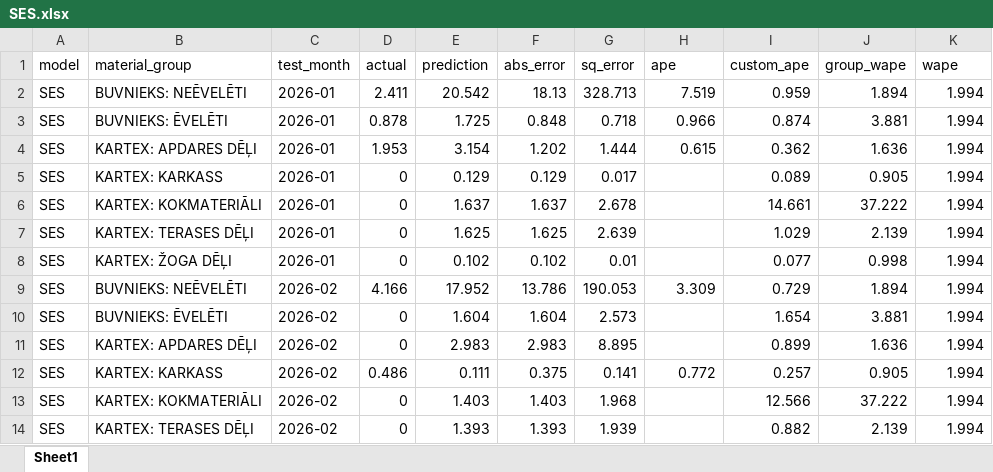
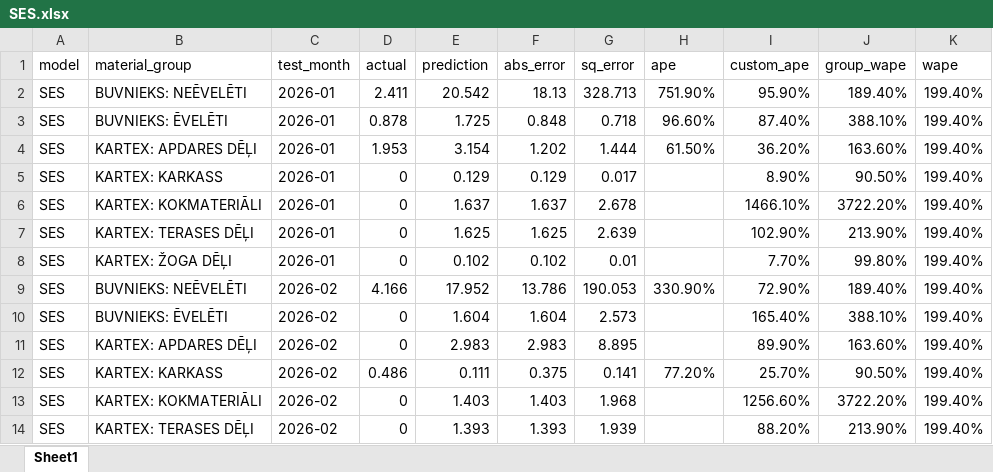
Before and after one commit to denissgrabovskis/bachelor, an Excel workbook: predictions/SES.xlsx, sheet Sheet1, drawn as a sheet; only a part is shown; values as stored, in another font and other column widths than the file's, no borders; the diff covers the shown part only; the diff names each change by its address in the sheet, - before the commit and + after, or states it on an @@ line.

```diff
--- a/predictions/SES.xlsx (sheet Sheet1)
+++ b/predictions/SES.xlsx (sheet Sheet1)
-H2 (ape): 7.519
+H2 (ape): 751.90%
-I2 (custom_ape): 0.959
+I2 (custom_ape): 95.90%
-J2 (group_wape): 1.894
+J2 (group_wape): 189.40%
-K2:K14 (wape): 1.994
+K2:K14 (wape): 199.40%
-H3 (ape): 0.966
+H3 (ape): 96.60%
-I3 (custom_ape): 0.874
+I3 (custom_ape): 87.40%
-J3 (group_wape): 3.881
+J3 (group_wape): 388.10%
-H4 (ape): 0.615
+H4 (ape): 61.50%
-I4 (custom_ape): 0.362
+I4 (custom_ape): 36.20%
-J4 (group_wape): 1.636
+J4 (group_wape): 163.60%
-I5 (custom_ape): 0.089
+I5 (custom_ape): 8.90%
-J5 (group_wape): 0.905
+J5 (group_wape): 90.50%
-I6 (custom_ape): 14.661
+I6 (custom_ape): 1466.10%
-J6 (group_wape): 37.222
+J6 (group_wape): 3722.20%
-I7 (custom_ape): 1.029
+I7 (custom_ape): 102.90%
-J7 (group_wape): 2.139
+J7 (group_wape): 213.90%
-I8 (custom_ape): 0.077
+I8 (custom_ape): 7.70%
-J8 (group_wape): 0.998
+J8 (group_wape): 99.80%
-H9 (ape): 3.309
+H9 (ape): 330.90%
-I9 (custom_ape): 0.729
+I9 (custom_ape): 72.90%
-J9 (group_wape): 1.894
+J9 (group_wape): 189.40%
-I10 (custom_ape): 1.654
+I10 (custom_ape): 165.40%
-J10 (group_wape): 3.881
+J10 (group_wape): 388.10%
-I11 (custom_ape): 0.899
+I11 (custom_ape): 89.90%
-J11 (group_wape): 1.636
+J11 (group_wape): 163.60%
-H12 (ape): 0.772
+H12 (ape): 77.20%
-I12 (custom_ape): 0.257
+I12 (custom_ape): 25.70%
-J12 (group_wape): 0.905
+J12 (group_wape): 90.50%
-I13 (custom_ape): 12.566
+I13 (custom_ape): 1256.60%
-J13 (group_wape): 37.222
+J13 (group_wape): 3722.20%
-I14 (custom_ape): 0.882
+I14 (custom_ape): 88.20%
-J14 (group_wape): 2.139
+J14 (group_wape): 213.90%
```
Also changed, not shown: 1 added row and 32 edited cells elsewhere in this sheet, predictions/ARIMA.xlsx, predictions/LSTM.xlsx, 2 other files.
